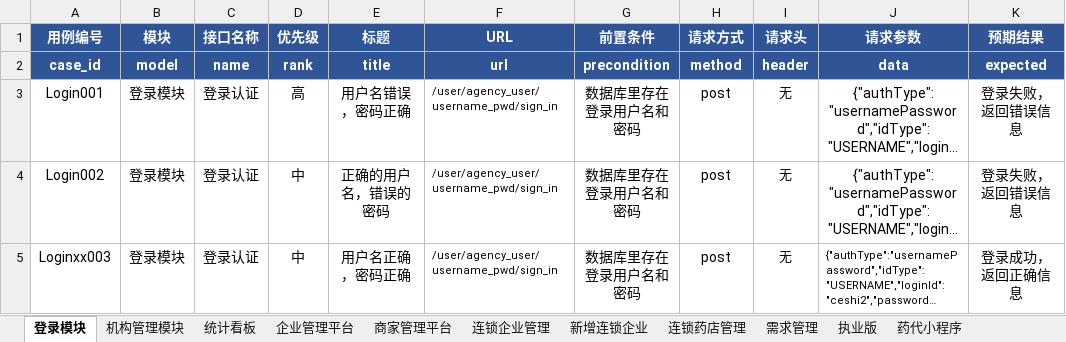
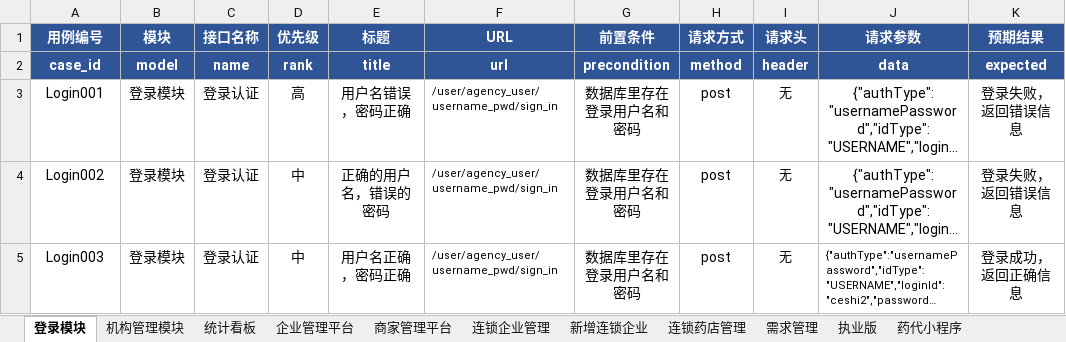
Before and after one commit to hubginger/yl-test-api, an Excel workbook: static/data/Delivery_System_V1.5.xlsx, sheet 登录模块, drawn as a sheet; only a part is shown; long unchanged cells end in …; values as stored, in another font and other column widths than the file's, no borders; the diff names each change by its address in the sheet, - before the commit and + after, or states it on an @@ line.

```diff
--- a/static/data/Delivery_System_V1.5.xlsx (sheet 登录模块)
+++ b/static/data/Delivery_System_V1.5.xlsx (sheet 登录模块)
-A5 (用例编号): Loginxx003
+A5 (用例编号): Login003
```
Also changed, not shown: 30 other files.
